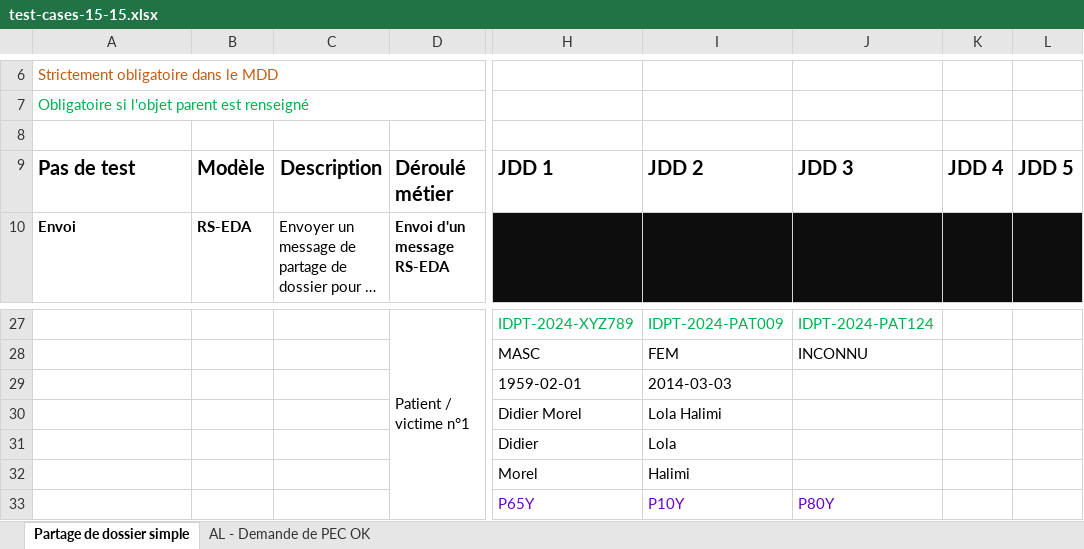
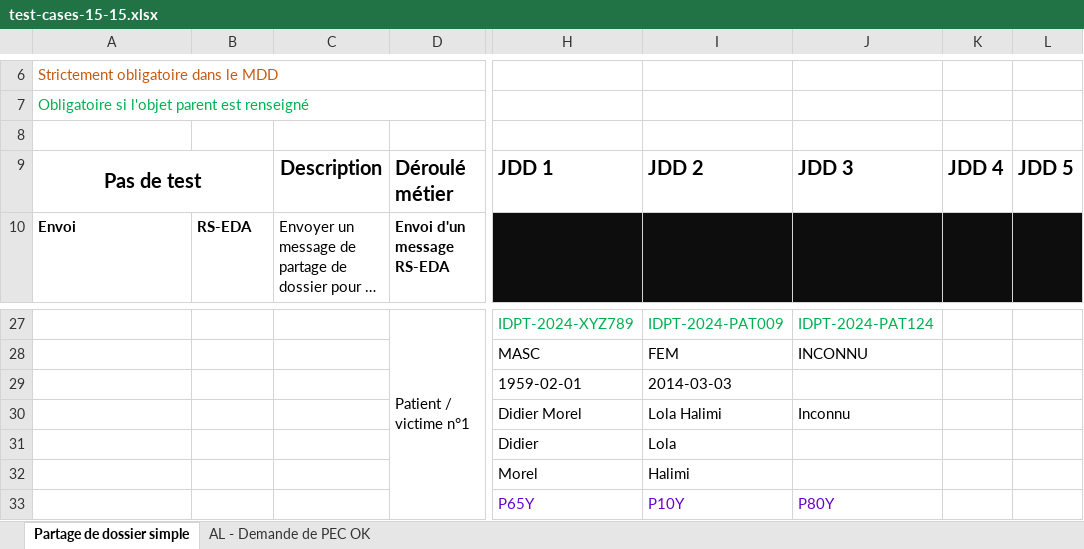
Before and after one commit to ansforge/SAMU-Hub-Modeles, an Excel workbook: csv_parser/test-cases-15-15.xlsx, sheet Partage de dossier simple, drawn as a sheet; only a part is shown, gaps mark what is left out; long unchanged cells end in …; values as stored, in another font and other column widths than the file's, no borders; conditional formats not drawn; the diff names each change by its address in the sheet, - before the commit and + after, or states it on an @@ line.

Commit message:
feat/test-case-parsing: update test-cases-15-15.xlsx

```diff
--- a/csv_parser/test-cases-15-15.xlsx (sheet Partage de dossier simple)
+++ b/csv_parser/test-cases-15-15.xlsx (sheet Partage de dossier simple)
-A9 alignment: left
+A9 alignment: center
+A9:B9 merged
-B9: Modèle
+B9: (empty)
-J30: (empty)
+J30: Inconnu
```
